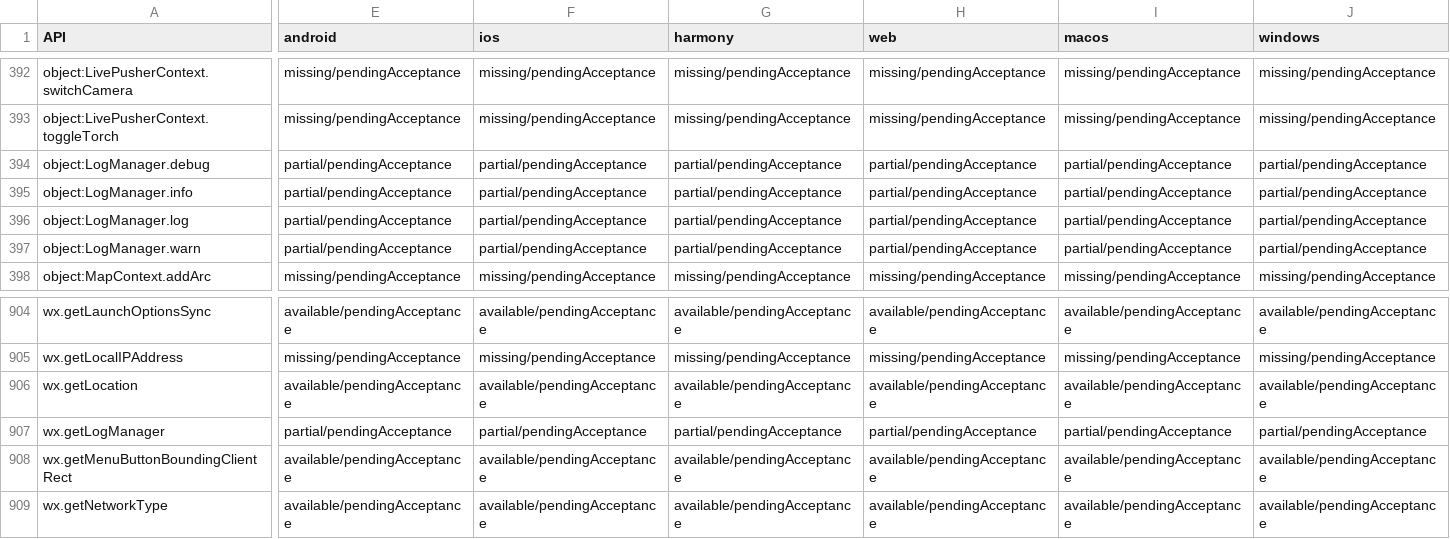
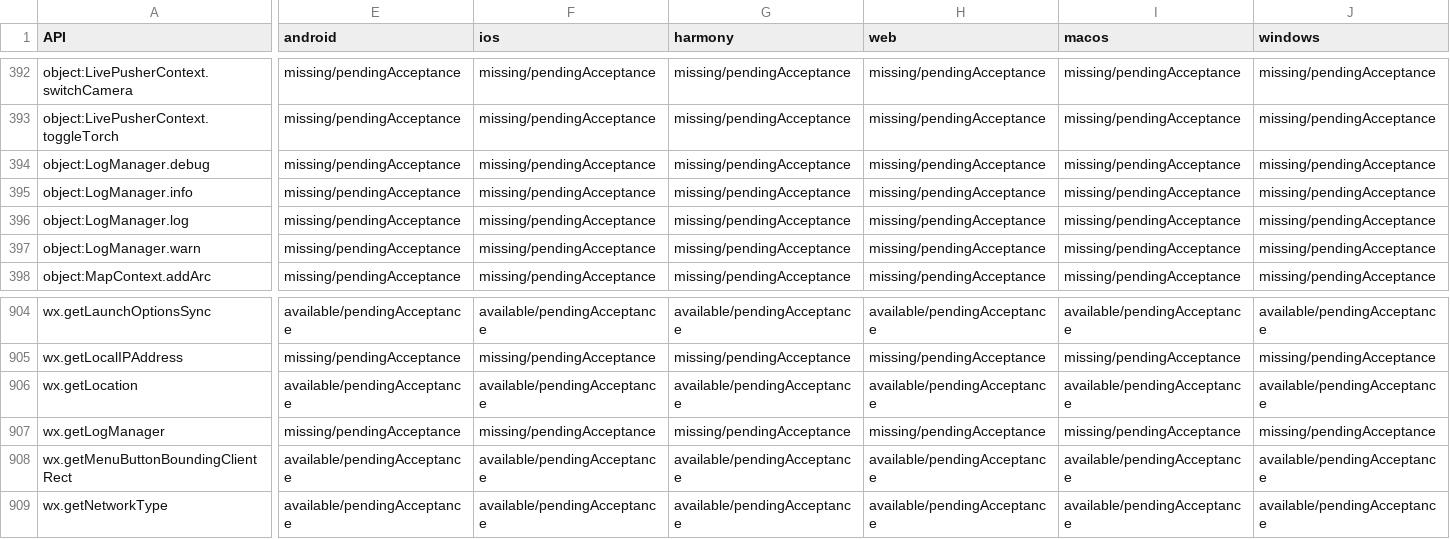
Before and after one commit to weapp-container/weapp-container, a CSV file: docs/host-services/api-matrix.csv, drawn as a sheet; only a part is shown, gaps mark what is left out; the diff covers the shown part only; the diff names each change by its address in the sheet, - before the commit and + after, or states it on an @@ line.

```diff
--- a/docs/host-services/api-matrix.csv
+++ b/docs/host-services/api-matrix.csv
-E394:E397 (android): partial/pendingAcceptance
+E394:E397 (android): missing/pendingAcceptance
-F394:F397 (ios): partial/pendingAcceptance
+F394:F397 (ios): missing/pendingAcceptance
-G394:G397 (harmony): partial/pendingAcceptance
+G394:G397 (harmony): missing/pendingAcceptance
-H394:H397 (web): partial/pendingAcceptance
+H394:H397 (web): missing/pendingAcceptance
-I394:I397 (macos): partial/pendingAcceptance
+I394:I397 (macos): missing/pendingAcceptance
-J394:J397 (windows): partial/pendingAcceptance
+J394:J397 (windows): missing/pendingAcceptance
-E907 (android): partial/pendingAcceptance
+E907 (android): missing/pendingAcceptance
-F907 (ios): partial/pendingAcceptance
+F907 (ios): missing/pendingAcceptance
-G907 (harmony): partial/pendingAcceptance
+G907 (harmony): missing/pendingAcceptance
-H907 (web): partial/pendingAcceptance
+H907 (web): missing/pendingAcceptance
-I907 (macos): partial/pendingAcceptance
+I907 (macos): missing/pendingAcceptance
-J907 (windows): partial/pendingAcceptance
+J907 (windows): missing/pendingAcceptance
```
Also changed, not shown: 5 edited cells elsewhere in this file, 1 other file.
